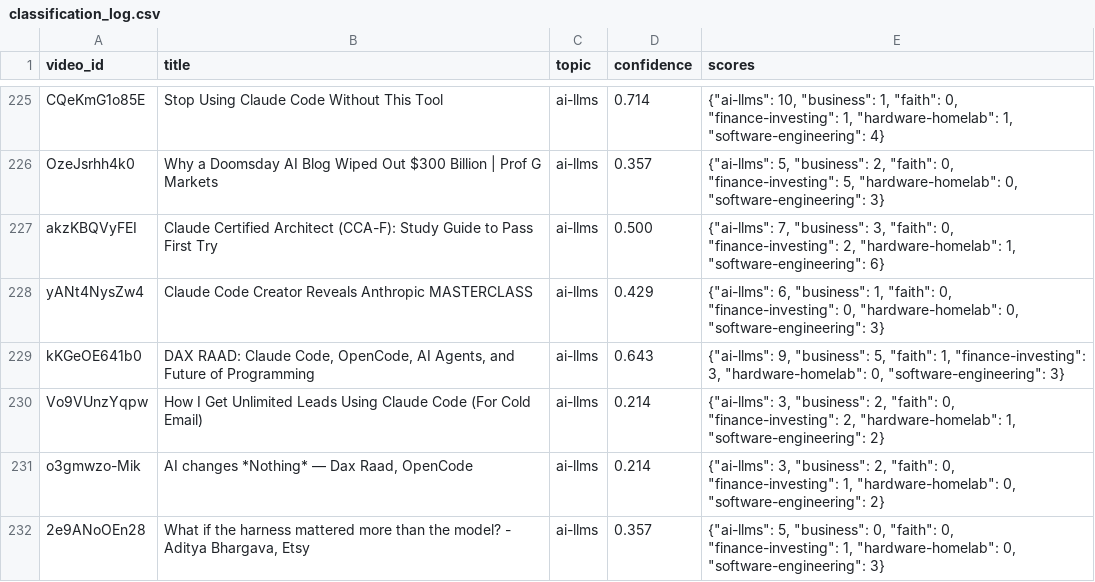
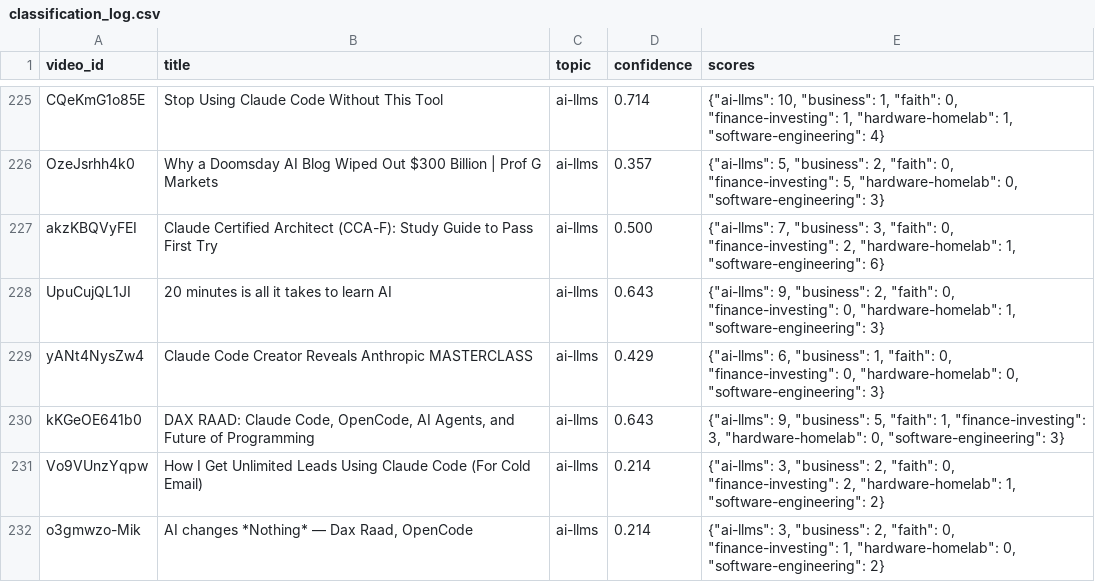
Before and after one commit to mmesomakelvin/transcript-library, a CSV file: pipeline/youtube-transcripts/index/classification_log.csv, drawn as a sheet; only a part is shown, gaps mark what is left out; the shorter side is filled out with more unchanged rows.

```diff
--- a/pipeline/youtube-transcripts/index/classification_log.csv
+++ b/pipeline/youtube-transcripts/index/classification_log.csv
@@ -227,2 +227,3 @@ OzeJsrhh4k0,Why a Doomsday AI Blog Wiped Out $300 Billion | Prof G Markets,ai-ll
 akzKBQVyFEI,Claude Certified Architect (CCA-F): Study Guide to Pass First Try,ai-llms,0.500,"{""ai-llms"": 7, ""business"": 3, ""faith"": 0, ""finance-investing"": 2, ""hardware-homelab"": 1, ""software-engineering"": 6}"
+UpuCujQL1JI,20 minutes is all it takes to learn AI,ai-llms,0.643,"{""ai-llms"": 9, ""business"": 2, ""faith"": 0, ""finance-investing"": 0, ""hardware-homelab"": 1, ""software-engineering"": 3}"
 yANt4NysZw4,Claude Code Creator Reveals Anthropic MASTERCLASS,ai-llms,0.429,"{""ai-llms"": 6, ""business"": 1, ""faith"": 0, ""finance-investing"": 0, ""hardware-homelab"": 0, ""software-engineering"": 3}"
```
Also changed, not shown: pipeline/youtube-transcripts/index/channels.csv, pipeline/youtube-transcripts/index/videos.csv, 6 other files.
